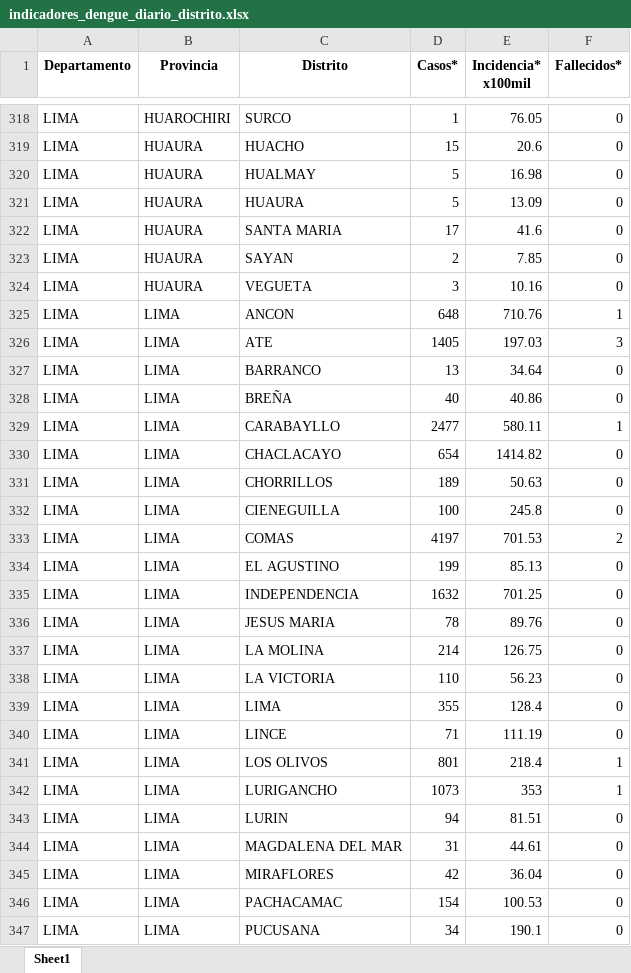
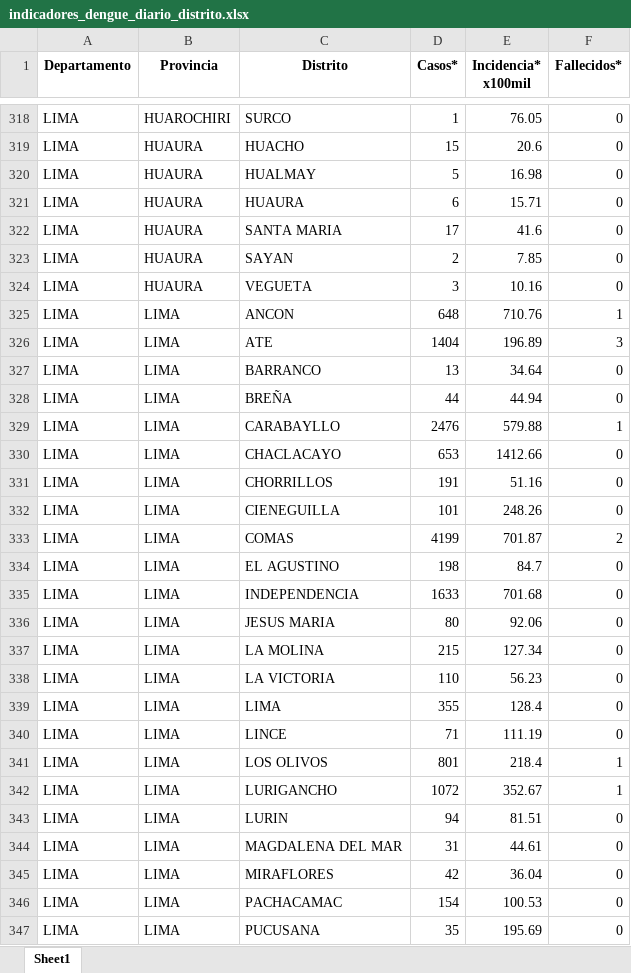
Before and after one commit to jlhuacles/dengue-final, an Excel workbook: indicadores_dengue_diario_distrito.xlsx, sheet Sheet1, drawn as a sheet; only a part is shown, gaps mark what is left out; values as stored, in another font and other column widths than the file's, no borders; the diff covers the shown part only; the diff names each change by its address in the sheet, - before the commit and + after, or states it on an @@ line.

```diff
--- a/indicadores_dengue_diario_distrito.xlsx (sheet Sheet1)
+++ b/indicadores_dengue_diario_distrito.xlsx (sheet Sheet1)
-D321 (Casos*): 5
+D321 (Casos*): 6
-E321 (Incidencia* x100mil): 13.09
+E321 (Incidencia* x100mil): 15.71
-D326 (Casos*): 1405
+D326 (Casos*): 1404
-E326 (Incidencia* x100mil): 197.03
+E326 (Incidencia* x100mil): 196.89
-D328 (Casos*): 40
+D328 (Casos*): 44
-E328 (Incidencia* x100mil): 40.86
+E328 (Incidencia* x100mil): 44.94
-D329 (Casos*): 2477
+D329 (Casos*): 2476
-E329 (Incidencia* x100mil): 580.11
+E329 (Incidencia* x100mil): 579.88
-D330 (Casos*): 654
+D330 (Casos*): 653
-E330 (Incidencia* x100mil): 1414.82
+E330 (Incidencia* x100mil): 1412.66
-D331 (Casos*): 189
+D331 (Casos*): 191
-E331 (Incidencia* x100mil): 50.63
+E331 (Incidencia* x100mil): 51.16
-D332 (Casos*): 100
+D332 (Casos*): 101
-E332 (Incidencia* x100mil): 245.8
+E332 (Incidencia* x100mil): 248.26
-D333 (Casos*): 4197
+D333 (Casos*): 4199
-E333 (Incidencia* x100mil): 701.53
+E333 (Incidencia* x100mil): 701.87
-D334 (Casos*): 199
+D334 (Casos*): 198
-E334 (Incidencia* x100mil): 85.13
+E334 (Incidencia* x100mil): 84.7
-D335 (Casos*): 1632
+D335 (Casos*): 1633
-E335 (Incidencia* x100mil): 701.25
+E335 (Incidencia* x100mil): 701.68
-D336 (Casos*): 78
+D336 (Casos*): 80
-E336 (Incidencia* x100mil): 89.76
+E336 (Incidencia* x100mil): 92.06
-D337 (Casos*): 214
+D337 (Casos*): 215
-E337 (Incidencia* x100mil): 126.75
+E337 (Incidencia* x100mil): 127.34
-D342 (Casos*): 1073
+D342 (Casos*): 1072
-E342 (Incidencia* x100mil): 353
+E342 (Incidencia* x100mil): 352.67
-D347 (Casos*): 34
+D347 (Casos*): 35
-E347 (Incidencia* x100mil): 190.1
+E347 (Incidencia* x100mil): 195.69
```
Also changed, not shown: 284 edited cells elsewhere in this sheet.
